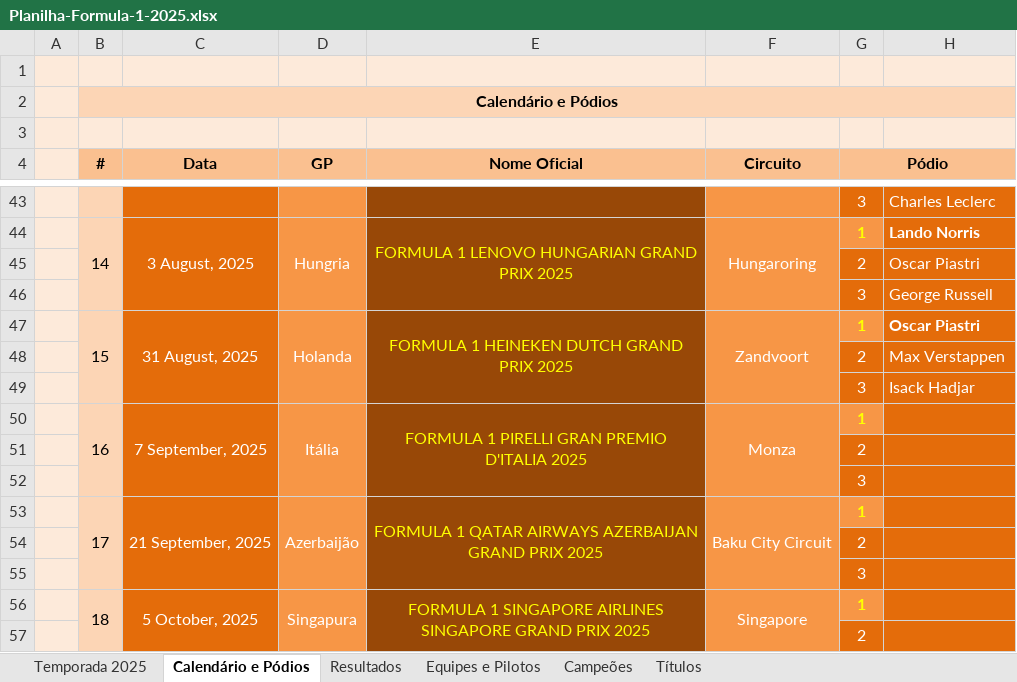
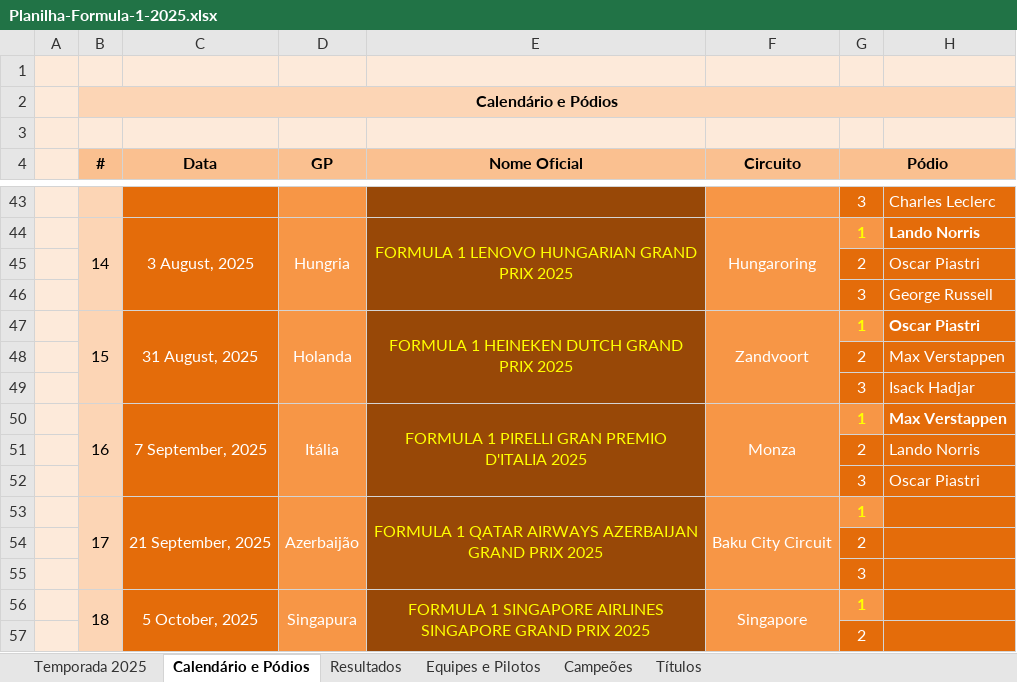
Before and after one commit to maurilyn/f1-planilha-2025, an Excel workbook: Planilha-Formula-1-2025.xlsx, sheet Calendário e Pódios, drawn as a sheet; only a part is shown, gaps mark what is left out; values as stored, in another font and other column widths than the file's, no borders; charts and pictures not drawn; the diff names each change by its address in the sheet, - before the commit and + after, or states it on an @@ line.

```diff
--- a/Planilha-Formula-1-2025.xlsx (sheet Calendário e Pódios)
+++ b/Planilha-Formula-1-2025.xlsx (sheet Calendário e Pódios)
-H50: (empty)
+H50: Max Verstappen
-H51: (empty)
+H51: Lando Norris
-H52: (empty)
+H52: Oscar Piastri
```
Also changed, not shown: sheet Temporada 2025, sheet Resultados, formulas that keep their value, hidden cells.
